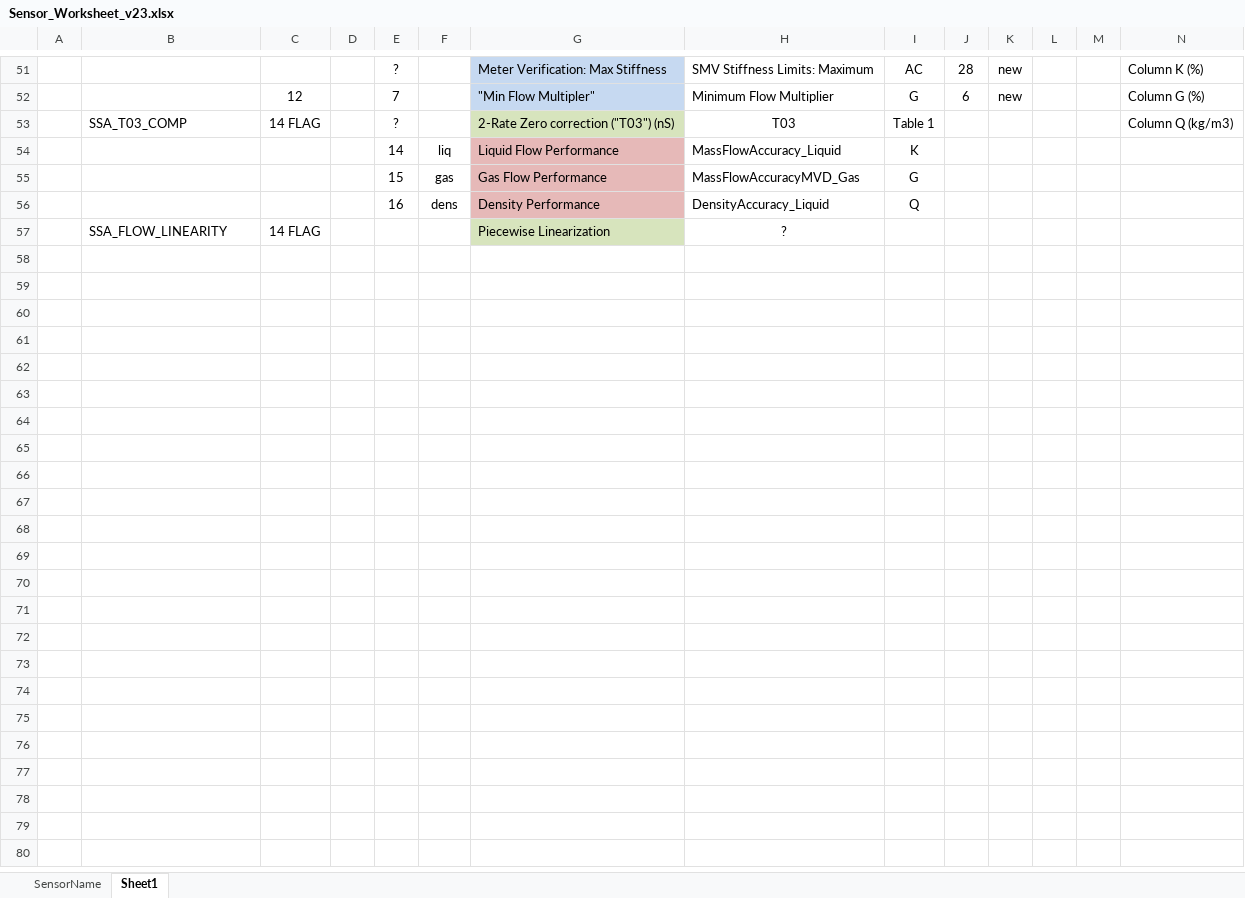
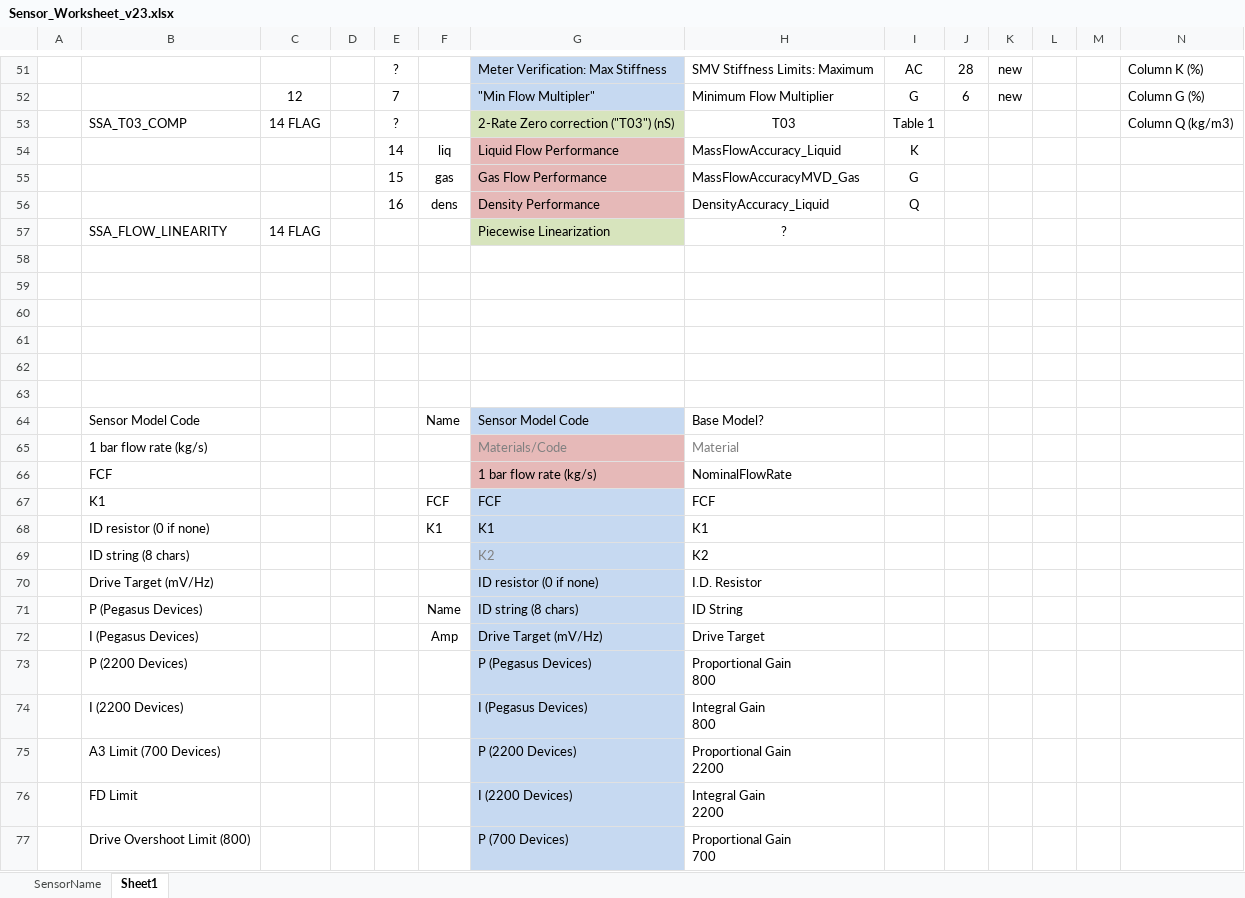
Before and after one commit to albertGras/SensorCoeffScript, an Excel workbook: Sensor_Worksheet_v23.xlsx, sheet Sheet1, drawn as a sheet; only a part is shown, gaps mark what is left out; values as stored, in another font and other column widths than the file's, no borders; rows hold the shown columns only; ↵ is a line break in a cell; the diff covers the shown part only; the diff names each change by its address in the sheet, - before the commit and + after, or states it on an @@ line.

Commit message:
Update Sensor_Worksheet

```diff
--- a/Sensor_Worksheet_v23.xlsx (sheet Sheet1)
+++ b/Sensor_Worksheet_v23.xlsx (sheet Sheet1)
+row 58: (empty)
+row 59: (empty)
+row 60: (empty)
+row 61: (empty)
+row 62: (empty)
+row 63: (empty)
+row 64:  | Sensor Model Code |  |  |  | Name | Sensor Model Code | Base Model?
+row 65:  | 1 bar flow rate (kg/s) |  |  |  |  | Materials/Code | Material
+row 66:  | FCF |  |  |  |  | 1 bar flow rate (kg/s) | NominalFlowRate
+row 67:  | K1 |  |  |  | FCF | FCF | FCF
+row 68:  | ID resistor (0 if none) |  |  |  | K1 | K1 | K1
+row 69:  | ID string (8 chars) |  |  |  |  | K2 | K2
+row 70:  | Drive Target (mV/Hz) |  |  |  |  | ID resistor (0 if none) | I.D. Resistor
+row 71:  | P (Pegasus Devices) |  |  |  | Name | ID string (8 chars) | ID String
+row 72:  | I (Pegasus Devices) |  |  |  | Amp | Drive Target (mV/Hz) | Drive Target
+row 73:  | P (2200 Devices) |  |  |  |  | P (Pegasus Devices) | Proportional Gain ↵ 800
+row 74:  | I (2200 Devices) |  |  |  |  | I (Pegasus Devices) | Integral Gain ↵ 800
+row 75:  | A3 Limit (700 Devices) |  |  |  |  | P (2200 Devices) | Proportional Gain ↵ 2200
+row 76:  | FD Limit |  |  |  |  | I (2200 Devices) | Integral Gain ↵ 2200
+row 77:  | Drive Overshoot Limit (800) |  |  |  |  | P (700 Devices) | Proportional Gain ↵ 700
```
Also changed, not shown: 41 added rows elsewhere in this sheet.
